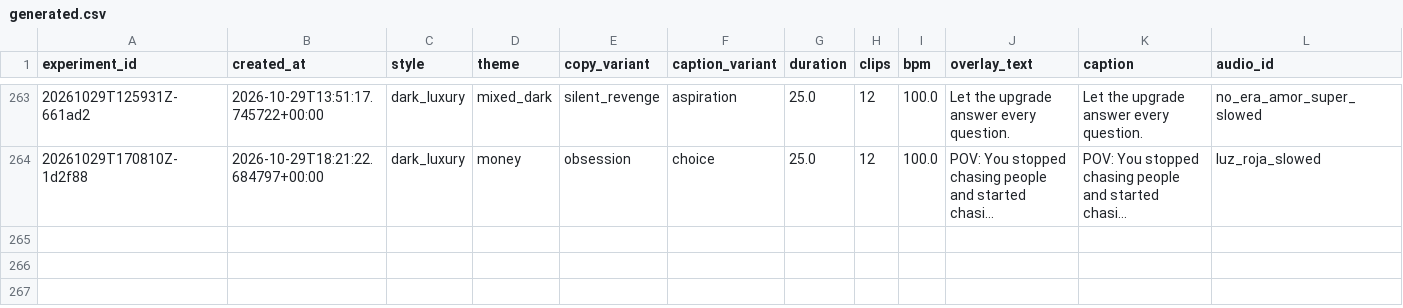
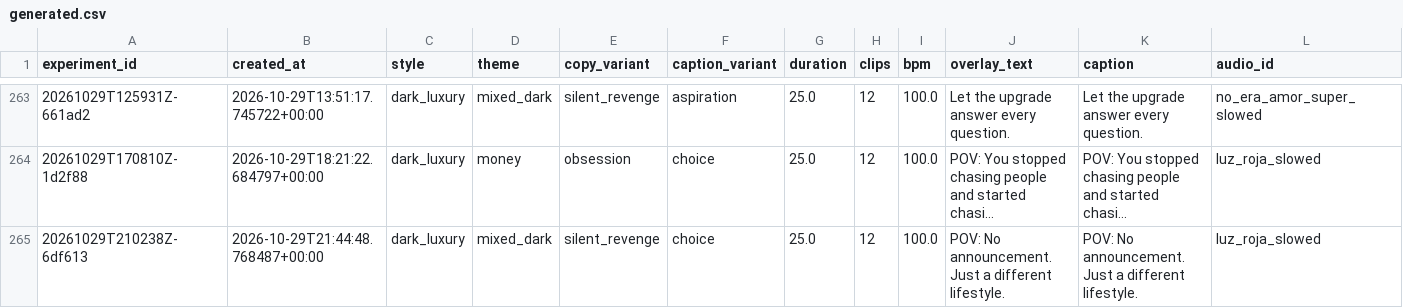
Before and after one commit to Wahb-tech/video-pipeline, a CSV file: data/generated.csv, drawn as a sheet; only a part is shown, gaps mark what is left out; long unchanged cells end in …; rows hold the shown columns only; the diff names each change by its address in the sheet, - before the commit and + after, or states it on an @@ line.

```diff
--- a/data/generated.csv
+++ b/data/generated.csv
+row 265: 20261029T210238Z-6df613 | 2026-10-29T21:44:48.768487+00:00 | dark_luxury | mixed_dark | silent_revenge | choice | 25.0 | 12 | 100.0 | POV: No announcement. Just a different lifestyle. | POV: No announcement. Just a different lifestyle. | luz_roja_slowed
```
Also changed, not shown: data/used_stock.csv.
